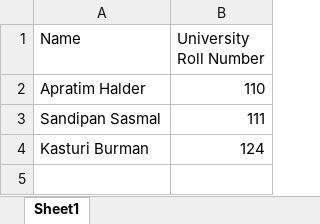
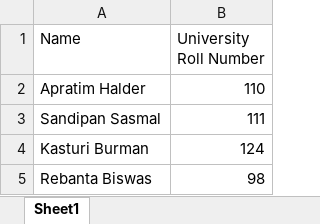
Before and after one commit to SandipanSasmal/Attendance-Tracker-Python-Project, an Excel workbook: students.xlsx, sheet Sheet1, drawn as a sheet; values as stored, in another font and other column widths than the file's, no borders; the diff names each change by its address in the sheet, - before the commit and + after, or states it on an @@ line.

```diff
--- a/students.xlsx (sheet Sheet1)
+++ b/students.xlsx (sheet Sheet1)
+row 5: Rebanta Biswas | 98
```
Also changed, not shown: 1 other file.
